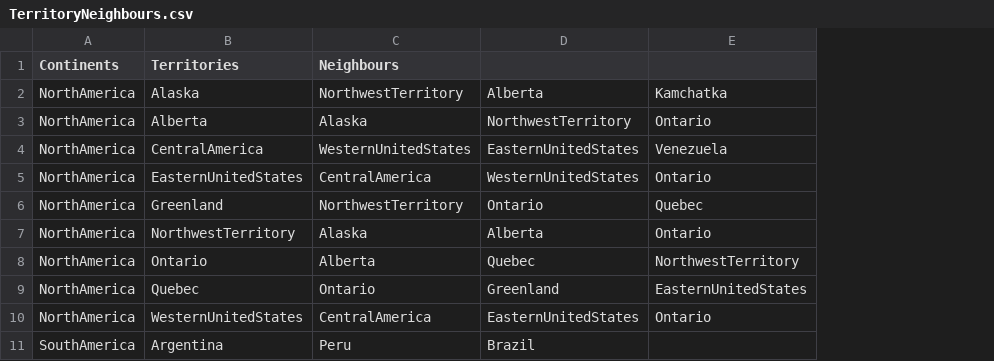
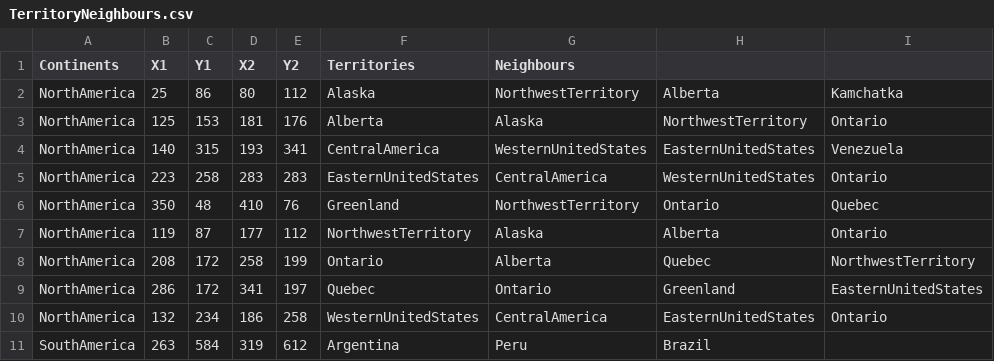
Before and after one commit to nikolaspaterson/SYSC3110DesignProject, a CSV file: src/TerritoryNeighbours.csv, drawn as a sheet; only a part is shown; the diff names each change by its address in the sheet, - before the commit and + after, or states it on an @@ line.

Commit message:
Added Cords to CSV and Building Territory Map

```diff
--- a/src/TerritoryNeighbours.csv
+++ b/src/TerritoryNeighbours.csv
+column B (X1), rows 2-11: 25 | 125 | 140 | 223 | 350 | 119 | 208 | 286 | 132 | 263
+column C (Y1), rows 2-11: 86 | 153 | 315 | 258 | 48 | 87 | 172 | 172 | 234 | 584
+column D (X2), rows 2-11: 80 | 181 | 193 | 283 | 410 | 177 | 258 | 341 | 186 | 319
+column E (Y2), rows 2-11: 112 | 176 | 341 | 283 | 76 | 112 | 199 | 197 | 258 | 612
```
Also changed, not shown: 7 other files.
